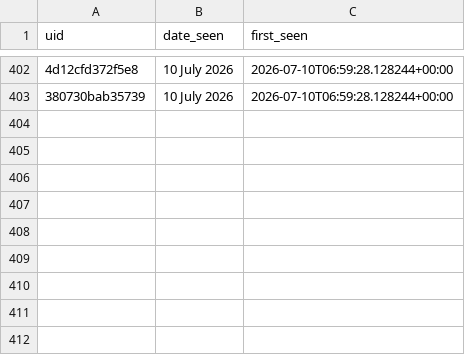
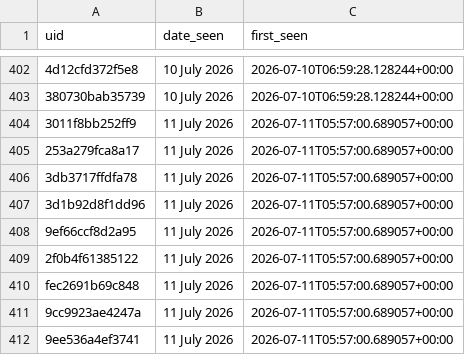
Before and after one commit to anannya-pramank/Daily-Web-Scraper, a CSV file: Historical_Matches.csv, drawn as a sheet; only a part is shown, gaps mark what is left out; the diff names each change by its address in the sheet, - before the commit and + after, or states it on an @@ line.

```diff
--- a/Historical_Matches.csv
+++ b/Historical_Matches.csv
+row 404: 3011f8bb252ff9 | 11 July 2026 | 2026-07-11T05:57:00.689057+00:00
+row 405: 253a279fca8a17 | 11 July 2026 | 2026-07-11T05:57:00.689057+00:00
+row 406: 3db3717ffdfa78 | 11 July 2026 | 2026-07-11T05:57:00.689057+00:00
+row 407: 3d1b92d8f1dd96 | 11 July 2026 | 2026-07-11T05:57:00.689057+00:00
+row 408: 9ef66ccf8d2a95 | 11 July 2026 | 2026-07-11T05:57:00.689057+00:00
+row 409: 2f0b4f61385122 | 11 July 2026 | 2026-07-11T05:57:00.689057+00:00
+row 410: fec2691b69c848 | 11 July 2026 | 2026-07-11T05:57:00.689057+00:00
+row 411: 9cc9923ae4247a | 11 July 2026 | 2026-07-11T05:57:00.689057+00:00
+row 412: 9ee536a4ef3741 | 11 July 2026 | 2026-07-11T05:57:00.689057+00:00
```
Also changed, not shown: 1 other file.
